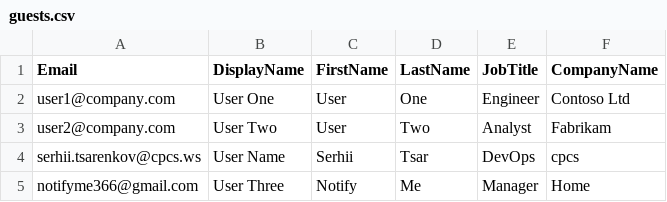
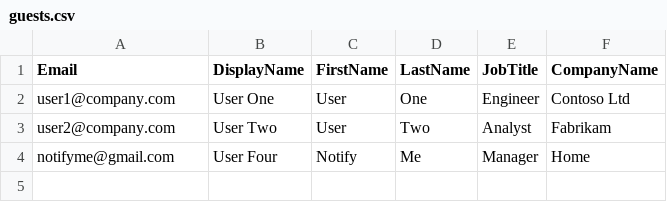
Before and after one commit to Tsar36/Azure, a CSV file: guests.csv, drawn as a sheet.

```diff
--- a/guests.csv
+++ b/guests.csv
@@ -3,3 +3,2 @@ user1@company.com,User One,User,One,Engineer,Contoso Ltd
 user2@company.com,User Two,User,Two,Analyst,Fabrikam
-serhii.tsarenkov@cpcs.ws,User Name,Serhii,Tsar,DevOps,cpcs
-notifyme366@gmail.com,User Three,Notify,Me,Manager,Home
+notifyme@gmail.com,User Four,Notify,Me,Manager,Home
```
Also changed, not shown: 7 other files.
